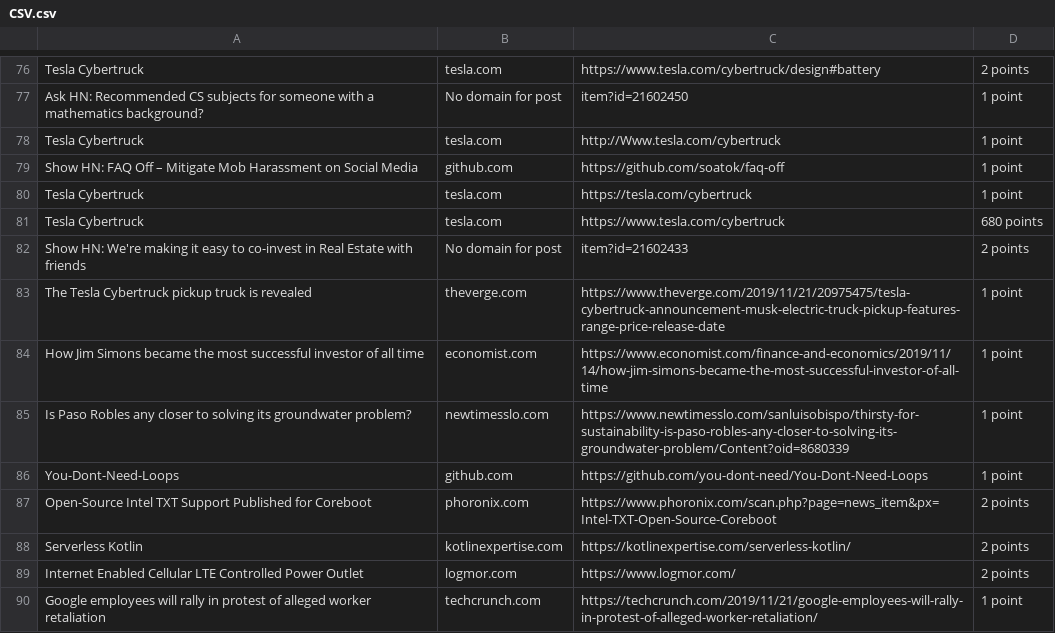
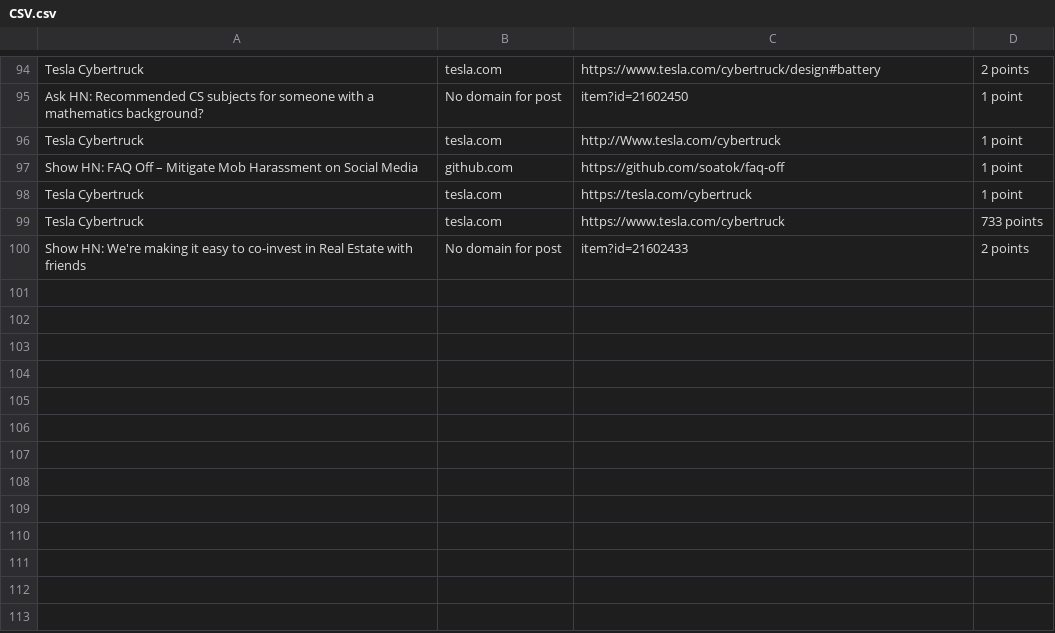
Before and after one commit to Nevawno/testTask, a CSV file: CSV.csv, drawn as a sheet; only a part is shown, gaps mark what is left out; the diff covers the shown part only.

```diff
--- a/CSV.csv
+++ b/CSV.csv
@@ -80,11 +98,3 @@
 "Tesla Cybertruck  ";"  tesla.com  ";"  https://tesla.com/cybertruck  ";" 1 point  ";
-"Tesla Cybertruck  ";"  tesla.com  ";"  https://www.tesla.com/cybertruck  ";" 680 points  ";
+"Tesla Cybertruck  ";"  tesla.com  ";"  https://www.tesla.com/cybertruck  ";" 733 points  ";
 "Show HN: We're making it easy to co-invest in Real Estate with friends  ";"  No domain for post  ";"  item?id=21602433  ";" 2 points  ";
-"The Tesla Cybertruck pickup truck is revealed  ";"  theverge.com  ";"  https://www.theverge.com/2019/11/21/20975475/tesla-cybertruck-announcement-musk-electric-truck-pickup-features-range-price-release-date  ";" 1 point  ";
-"How Jim Simons became the most successful investor of all time  ";"  economist.com  ";"  https://www.economist.com/finance-and-economics/2019/11/14/how-jim-simons-became-the-most-successful-investor-of-all-time  ";" 1 point  ";
-"Is Paso Robles any closer to solving its groundwater problem?  ";"  newtimesslo.com  ";"  https://www.newtimesslo.com/sanluisobispo/thirsty-for-sustainability-is-paso-robles-any-closer-to-solving-its-groundwater-problem/Content?oid=8680339  ";" 1 point  ";
-"You-Dont-Need-Loops  ";"  github.com  ";"  https://github.com/you-dont-need/You-Dont-Need-Loops  ";" 1 point  ";
-"Open-Source Intel TXT Support Published for Coreboot  ";"  phoronix.com  ";"  https://www.phoronix.com/scan.php?page=news_item&px=Intel-TXT-Open-Source-Coreboot  ";" 2 points  ";
-"Serverless Kotlin  ";"  kotlinexpertise.com  ";"  https://kotlinexpertise.com/serverless-kotlin/  ";" 2 points  ";
-"Internet Enabled Cellular LTE Controlled Power Outlet  ";"  logmor.com  ";"  https://www.logmor.com/  ";" 2 points  ";
-"Google employees will rally in protest of alleged worker retaliation  ";"  techcrunch.com  ";"  https://techcrunch.com/2019/11/21/google-employees-will-rally-in-protest-of-alleged-worker-retaliation/  ";" 1 point  ";
```
Also changed, not shown: 18 added rows, 10 removed rows and 2 edited cells elsewhere in this file, 4 other files.
